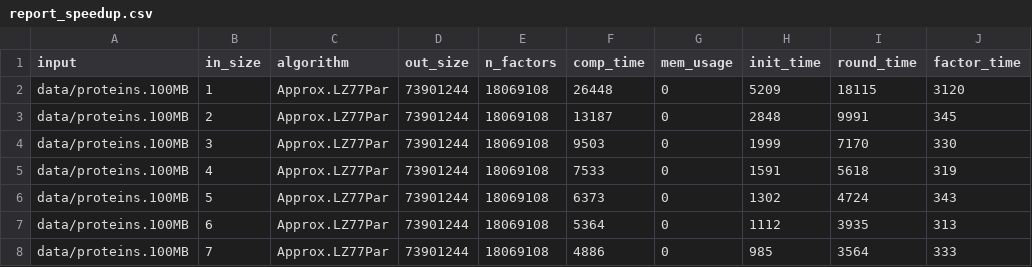
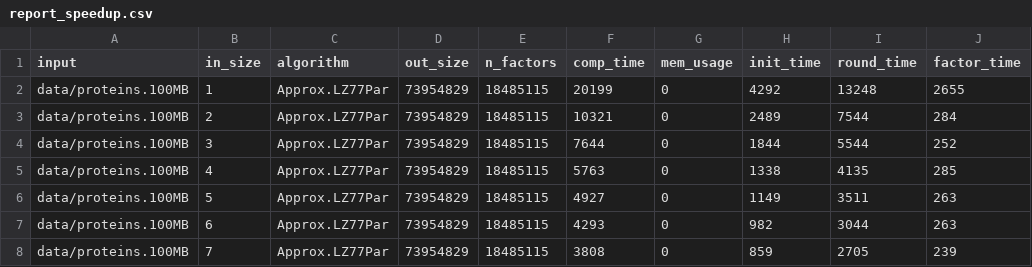
Before and after one commit to gajanns/LZ_Collection, a CSV file: report/report_speedup.csv, drawn as a sheet; only a part is shown; the diff covers the shown part only.

```diff
--- a/report/report_speedup.csv
+++ b/report/report_speedup.csv
@@ -1,8 +1,8 @@
 input,in_size,algorithm,out_size,n_factors,comp_time,mem_usage,init_time,round_time,factor_time
-data/proteins.100MB,1,Approx.LZ77Par,73901244,18069108,26448,0,5209,18115,3120
-data/proteins.100MB,2,Approx.LZ77Par,73901244,18069108,13187,0,2848,9991,345
-data/proteins.100MB,3,Approx.LZ77Par,73901244,18069108,9503,0,1999,7170,330
-data/proteins.100MB,4,Approx.LZ77Par,73901244,18069108,7533,0,1591,5618,319
-data/proteins.100MB,5,Approx.LZ77Par,73901244,18069108,6373,0,1302,4724,343
-data/proteins.100MB,6,Approx.LZ77Par,73901244,18069108,5364,0,1112,3935,313
-data/proteins.100MB,7,Approx.LZ77Par,73901244,18069108,4886,0,985,3564,333
+data/proteins.100MB,1,Approx.LZ77Par,73954829,18485115,20199,0,4292,13248,2655
+data/proteins.100MB,2,Approx.LZ77Par,73954829,18485115,10321,0,2489,7544,284
+data/proteins.100MB,3,Approx.LZ77Par,73954829,18485115,7644,0,1844,5544,252
+data/proteins.100MB,4,Approx.LZ77Par,73954829,18485115,5763,0,1338,4135,285
+data/proteins.100MB,5,Approx.LZ77Par,73954829,18485115,4927,0,1149,3511,263
+data/proteins.100MB,6,Approx.LZ77Par,73954829,18485115,4293,0,982,3044,263
+data/proteins.100MB,7,Approx.LZ77Par,73954829,18485115,3808,0,859,2705,239
```
Also changed, not shown: 54 edited cells elsewhere in this file, report/report_progressive_Approx.LZ77.csv, report/report_progressive_Approx.LZ77Par.csv, 6 other files.
